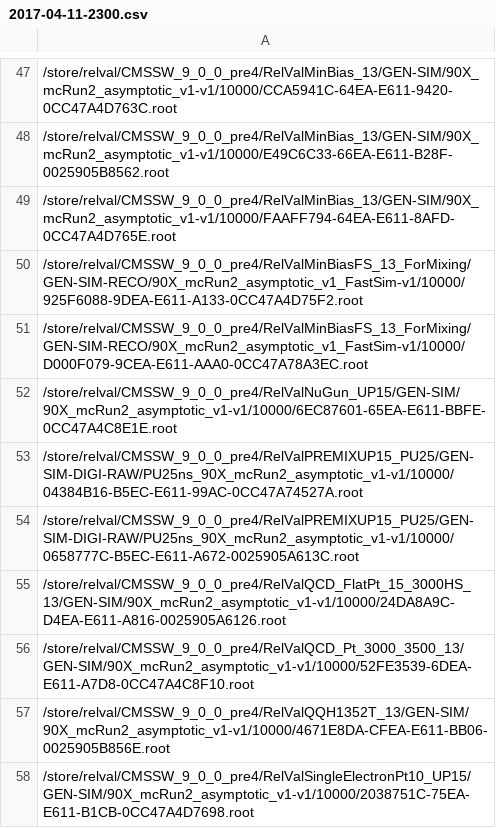
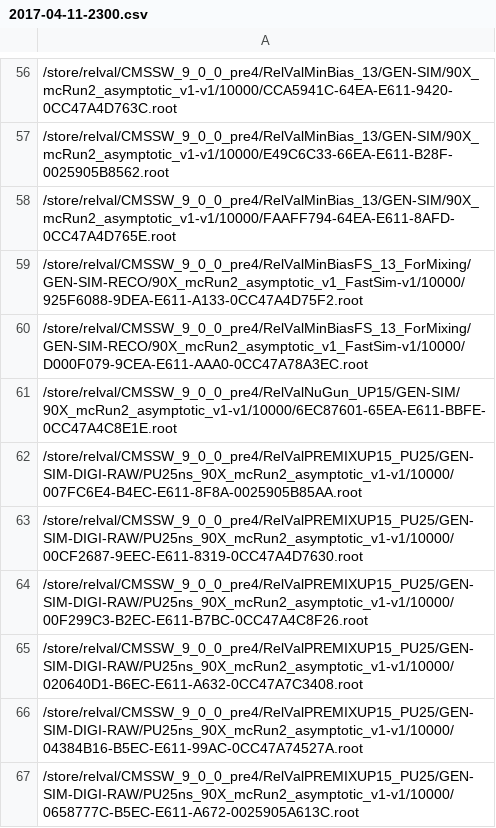
Before and after one commit to kpedro88/cms-sw.github.io, a CSV file: data/inputs/slc7_aarch64_gcc530/CMSSW_9_1_X/2017-04-11-2300.csv, drawn as a sheet; only a part is shown, gaps mark what is left out; the shorter side is filled out with more unchanged rows; the diff covers the shown part only.

```diff
--- a/data/inputs/slc7_aarch64_gcc530/CMSSW_9_1_X/2017-04-11-2300.csv
+++ b/data/inputs/slc7_aarch64_gcc530/CMSSW_9_1_X/2017-04-11-2300.csv
@@ -52,2 +61,6 @@
 /store/relval/CMSSW_9_0_0_pre4/RelValNuGun_UP15/GEN-SIM/90X_mcRun2_asymptotic_v1-v1/10000/6EC87601-65EA-E611-BBFE-0CC47A4C8E1E.root
+/store/relval/CMSSW_9_0_0_pre4/RelValPREMIXUP15_PU25/GEN-SIM-DIGI-RAW/PU25ns_90X_mcRun2_asymptotic_v1-v1/10000/007FC6E4-B4EC-E611-8F8A-0025905B85AA.root
+/store/relval/CMSSW_9_0_0_pre4/RelValPREMIXUP15_PU25/GEN-SIM-DIGI-RAW/PU25ns_90X_mcRun2_asymptotic_v1-v1/10000/00CF2687-9EEC-E611-8319-0CC47A4D7630.root
+/store/relval/CMSSW_9_0_0_pre4/RelValPREMIXUP15_PU25/GEN-SIM-DIGI-RAW/PU25ns_90X_mcRun2_asymptotic_v1-v1/10000/00F299C3-B2EC-E611-B7BC-0CC47A4C8F26.root
+/store/relval/CMSSW_9_0_0_pre4/RelValPREMIXUP15_PU25/GEN-SIM-DIGI-RAW/PU25ns_90X_mcRun2_asymptotic_v1-v1/10000/020640D1-B6EC-E611-A632-0CC47A7C3408.root
 /store/relval/CMSSW_9_0_0_pre4/RelValPREMIXUP15_PU25/GEN-SIM-DIGI-RAW/PU25ns_90X_mcRun2_asymptotic_v1-v1/10000/04384B16-B5EC-E611-99AC-0CC47A74527A.root
```
Also changed, not shown: 12 added rows elsewhere in this file, data/inputs/slc6_amd64_gcc530/CMSSW_9_0_X/2017-04-11-2300.csv, data/jobreports/slc6_amd64_gcc530/CMSSW_8_0_X/2017-04-11-2300.csv, 25 other files.
